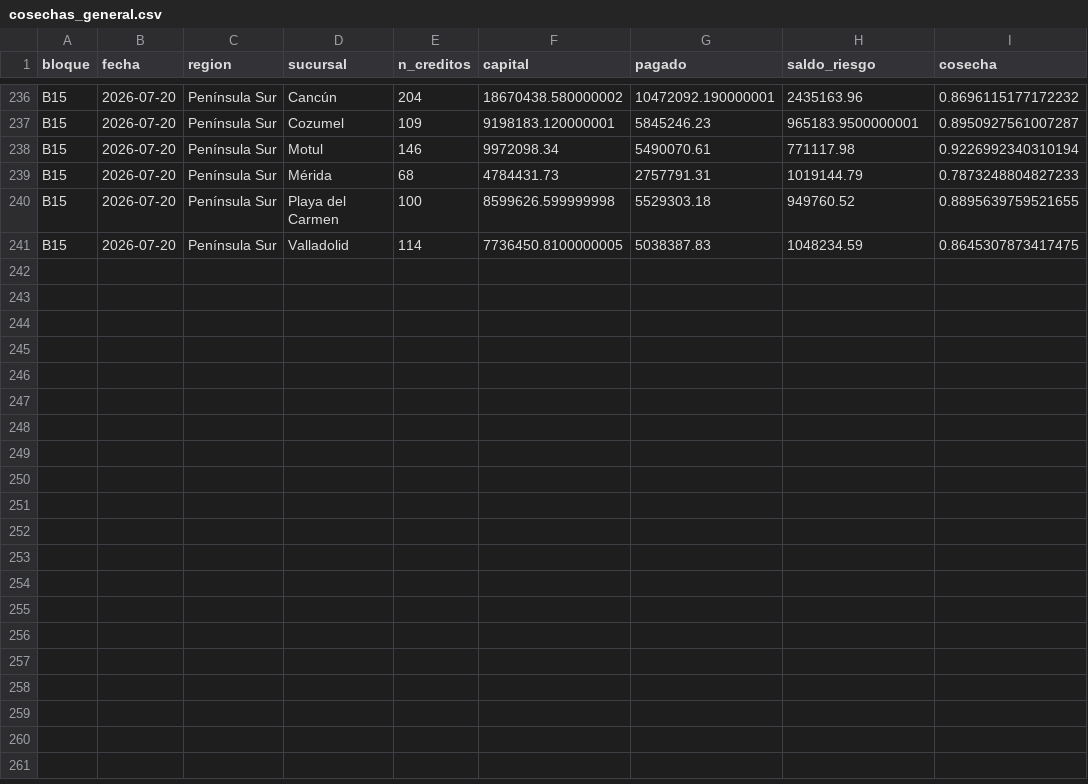
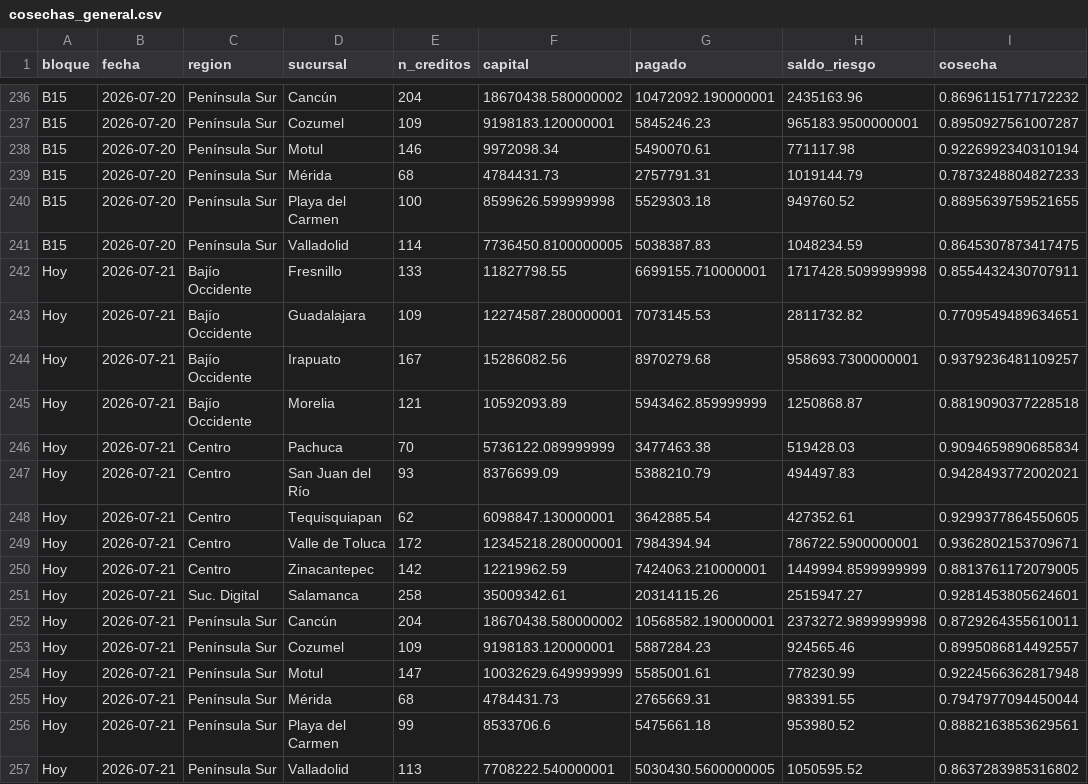
Before and after one commit to AntonioToral1/meta-seguimiento, a CSV file: data/cosechas_general.csv, drawn as a sheet; only a part is shown, gaps mark what is left out; the diff names each change by its address in the sheet, - before the commit and + after, or states it on an @@ line.

```diff
--- a/data/cosechas_general.csv
+++ b/data/cosechas_general.csv
+row 242: Hoy | 2026-07-21 | Bajío Occidente | Fresnillo | 133 | 11827798.55 | 6699155.710000001 | 1717428.5099999998 | 0.8554432430707911
+row 243: Hoy | 2026-07-21 | Bajío Occidente | Guadalajara | 109 | 12274587.280000001 | 7073145.53 | 2811732.82 | 0.7709549489634651
+row 244: Hoy | 2026-07-21 | Bajío Occidente | Irapuato | 167 | 15286082.56 | 8970279.68 | 958693.7300000001 | 0.9379236481109257
+row 245: Hoy | 2026-07-21 | Bajío Occidente | Morelia | 121 | 10592093.89 | 5943462.859999999 | 1250868.87 | 0.8819090377228518
+row 246: Hoy | 2026-07-21 | Centro | Pachuca | 70 | 5736122.089999999 | 3477463.38 | 519428.03 | 0.9094659890685834
+row 247: Hoy | 2026-07-21 | Centro | San Juan del Río | 93 | 8376699.09 | 5388210.79 | 494497.83 | 0.9428493772002021
+row 248: Hoy | 2026-07-21 | Centro | Tequisquiapan | 62 | 6098847.130000001 | 3642885.54 | 427352.61 | 0.9299377864550605
+row 249: Hoy | 2026-07-21 | Centro | Valle de Toluca | 172 | 12345218.280000001 | 7984394.94 | 786722.5900000001 | 0.9362802153709671
+row 250: Hoy | 2026-07-21 | Centro | Zinacantepec | 142 | 12219962.59 | 7424063.210000001 | 1449994.8599999999 | 0.8813761172079005
+row 251: Hoy | 2026-07-21 | Suc. Digital | Salamanca | 258 | 35009342.61 | 20314115.26 | 2515947.27 | 0.9281453805624601
+row 252: Hoy | 2026-07-21 | Península Sur | Cancún | 204 | 18670438.580000002 | 10568582.190000001 | 2373272.9899999998 | 0.8729264355610011
+row 253: Hoy | 2026-07-21 | Península Sur | Cozumel | 109 | 9198183.120000001 | 5887284.23 | 924565.46 | 0.8995086814492557
+row 254: Hoy | 2026-07-21 | Península Sur | Motul | 147 | 10032629.649999999 | 5585001.61 | 778230.99 | 0.9224566362817948
+row 255: Hoy | 2026-07-21 | Península Sur | Mérida | 68 | 4784431.73 | 2765669.31 | 983391.55 | 0.7947977094450044
+row 256: Hoy | 2026-07-21 | Península Sur | Playa del Carmen | 99 | 8533706.6 | 5475661.18 | 953980.52 | 0.8882163853629561
+row 257: Hoy | 2026-07-21 | Península Sur | Valladolid | 113 | 7708222.540000001 | 5030430.5600000005 | 1050595.52 | 0.8637283985316802
```
Also changed, not shown: data/seguimiento_cosechas.csv, data/seguimiento_metaliados.csv, 1 other file.
